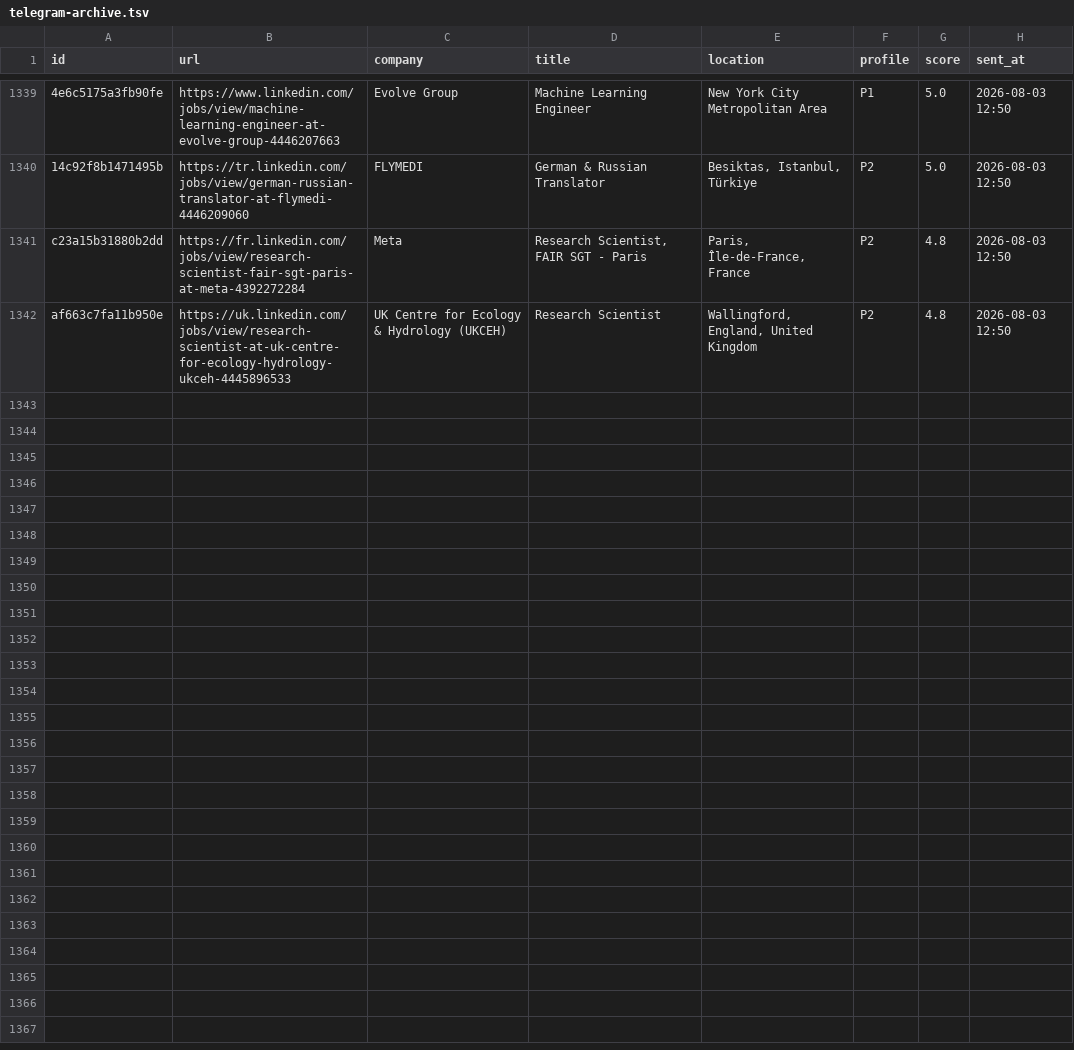
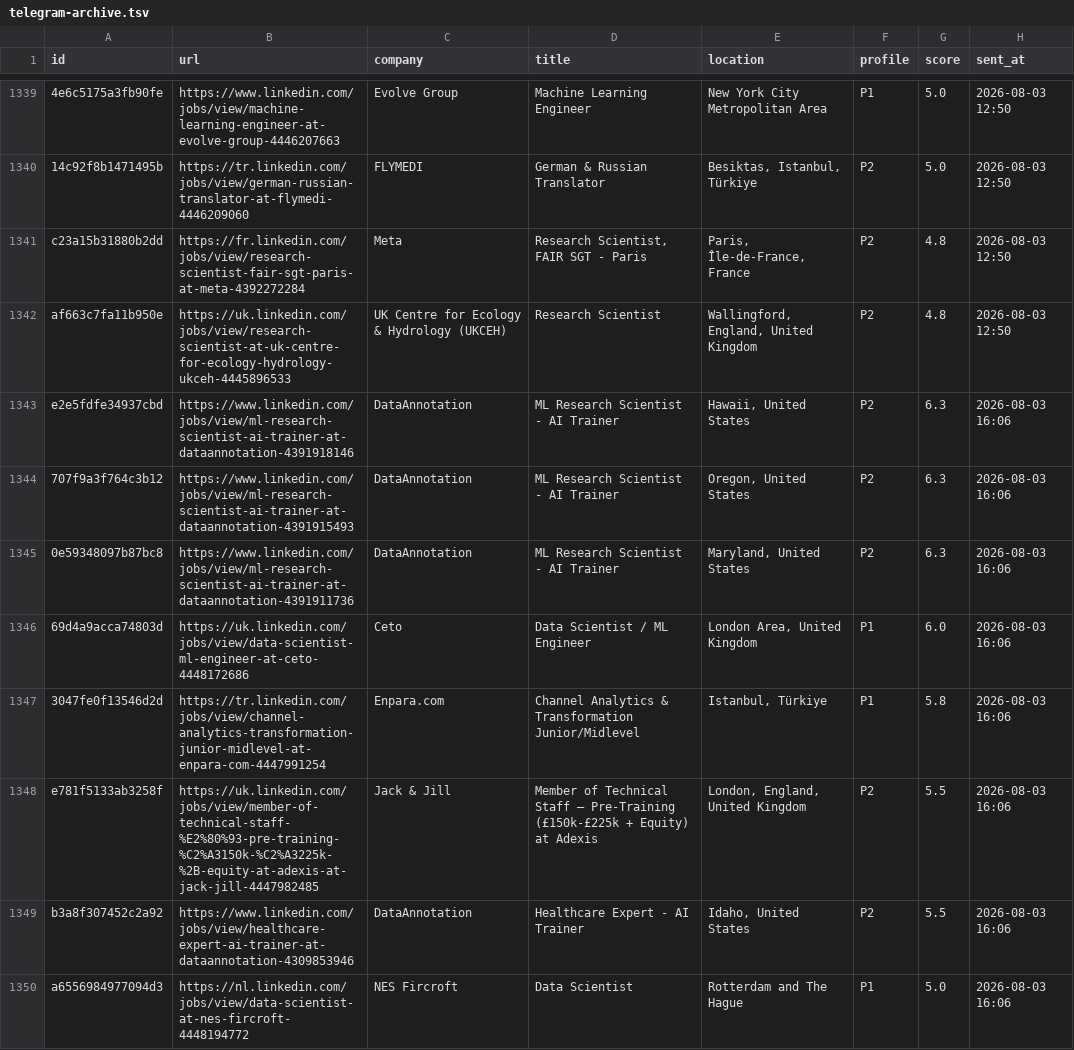
Before and after one commit to semihalperdundar/career-ops-agent, a TSV file: data/telegram-archive.tsv, drawn as a sheet; only a part is shown, gaps mark what is left out; the diff covers the shown part only; the diff names each change by its address in the sheet, - before the commit and + after, or states it on an @@ line.

```diff
--- a/data/telegram-archive.tsv
+++ b/data/telegram-archive.tsv
+row 1343: e2e5fdfe34937cbd | https://www.linkedin.com/jobs/view/ml-research-scientist-ai-trainer-at-dataannotation-4391918146 | DataAnnotation | ML Research Scientist - AI Trainer | Hawaii, United States | P2 | 6.3 | 2026-08-03 16:06
+row 1344: 707f9a3f764c3b12 | https://www.linkedin.com/jobs/view/ml-research-scientist-ai-trainer-at-dataannotation-4391915493 | DataAnnotation | ML Research Scientist - AI Trainer | Oregon, United States | P2 | 6.3 | 2026-08-03 16:06
+row 1345: 0e59348097b87bc8 | https://www.linkedin.com/jobs/view/ml-research-scientist-ai-trainer-at-dataannotation-4391911736 | DataAnnotation | ML Research Scientist - AI Trainer | Maryland, United States | P2 | 6.3 | 2026-08-03 16:06
+row 1346: 69d4a9acca74803d | https://uk.linkedin.com/jobs/view/data-scientist-ml-engineer-at-ceto-4448172686 | Ceto | Data Scientist / ML Engineer | London Area, United Kingdom | P1 | 6.0 | 2026-08-03 16:06
+row 1347: 3047fe0f13546d2d | https://tr.linkedin.com/jobs/view/channel-analytics-transformation-junior-midlevel-at-enpara-com-4447991254 | Enpara.com | Channel Analytics & Transformation Junior/Midlevel | Istanbul, Türkiye | P1 | 5.8 | 2026-08-03 16:06
+row 1348: e781f5133ab3258f | https://uk.linkedin.com/jobs/view/member-of-technical-staff-%E2%80%93-pre-training-%C2%A3150k-%C2%A3225k-%2B-equity-at-adexis-at-jack-jill-4447982485 | Jack & Jill | Member of Technical Staff – Pre-Training (£150k-£225k + Equity) at Adexis | London, England, United Kingdom | P2 | 5.5 | 2026-08-03 16:06
+row 1349: b3a8f307452c2a92 | https://www.linkedin.com/jobs/view/healthcare-expert-ai-trainer-at-dataannotation-4309853946 | DataAnnotation | Healthcare Expert - AI Trainer | Idaho, United States | P2 | 5.5 | 2026-08-03 16:06
+row 1350: a6556984977094d3 | https://nl.linkedin.com/jobs/view/data-scientist-at-nes-fircroft-4448194772 | NES Fircroft | Data Scientist | Rotterdam and The Hague | P1 | 5.0 | 2026-08-03 16:06
```
Also changed, not shown: 7 added rows elsewhere in this file, data/telegram-sent.tsv, 1 other file.
